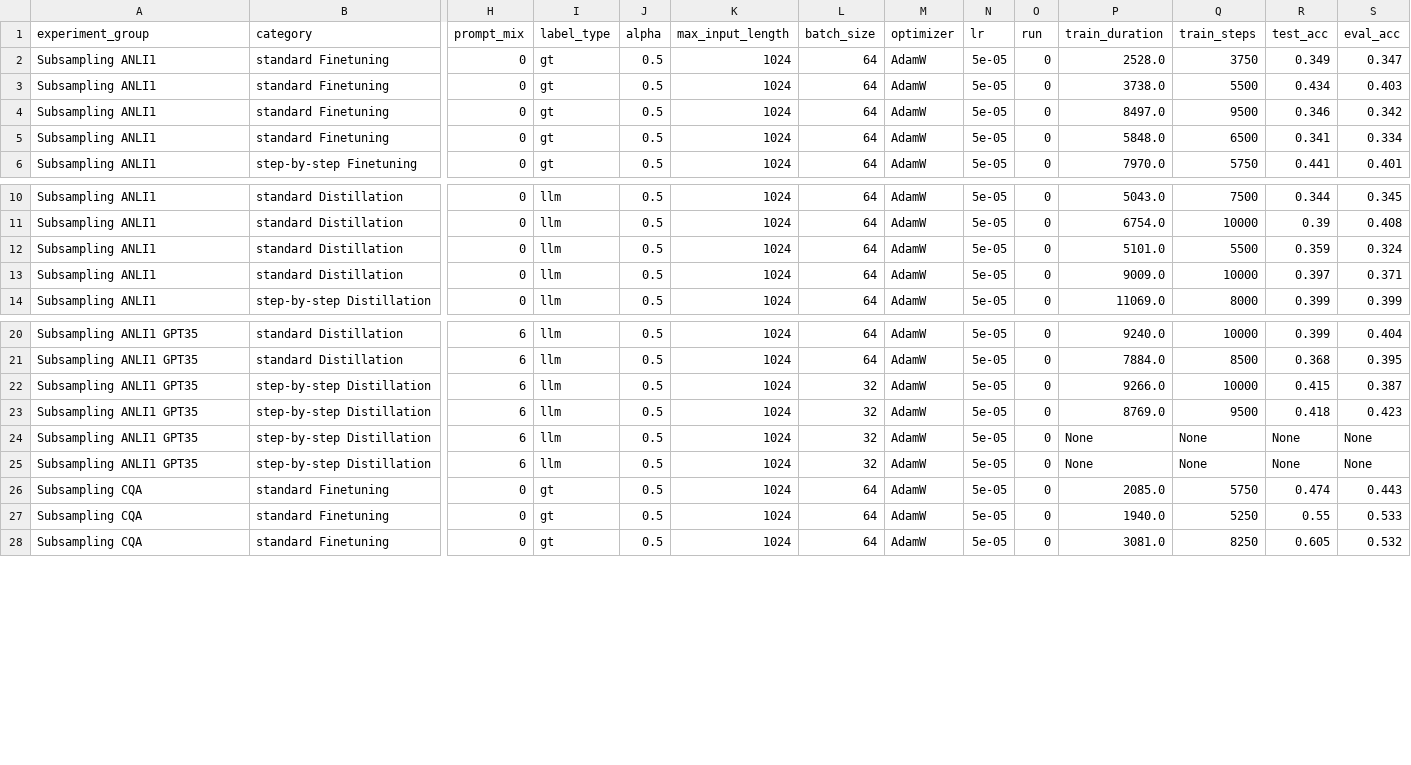
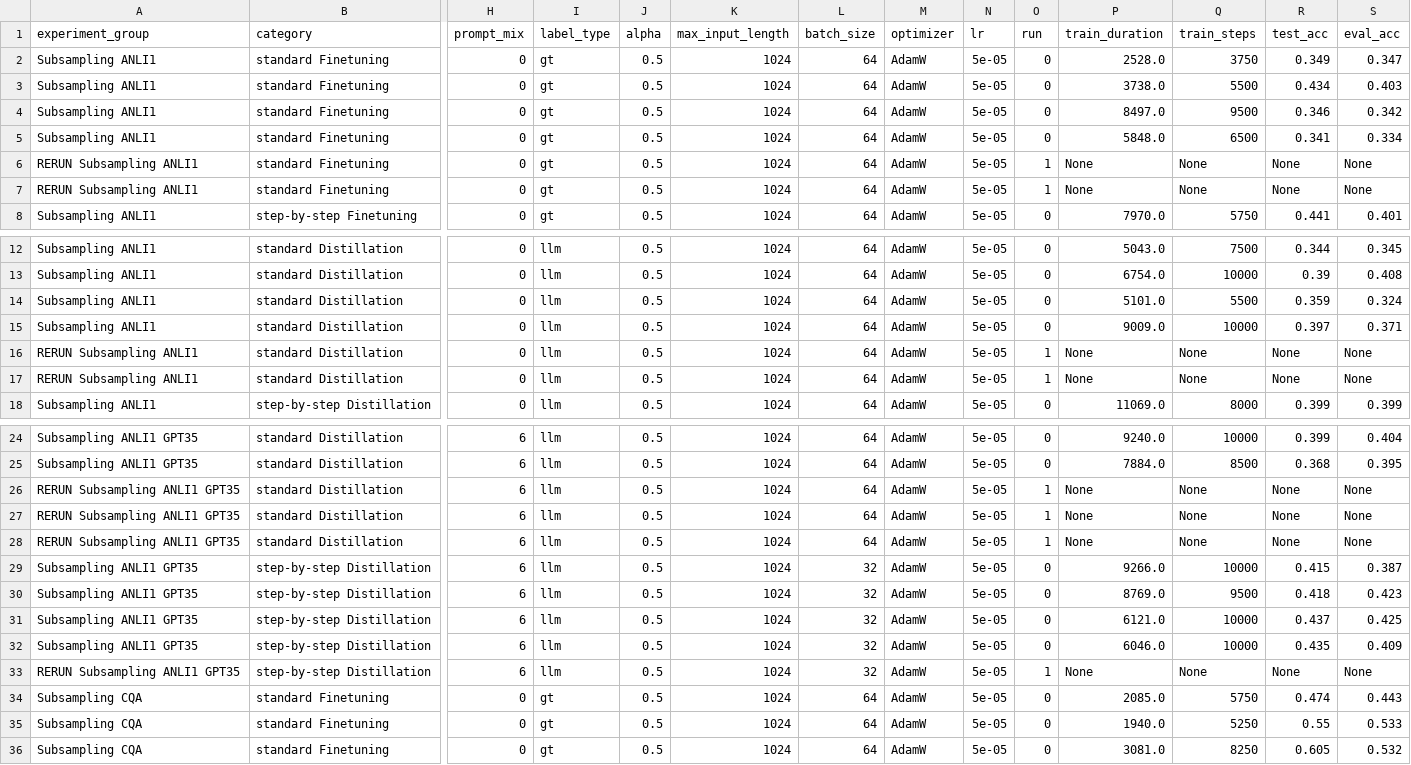
Before and after one commit to lukasvoege/ZeroShot-step-by-step-distillation, a CSV file: experiment-tracking/experiment_tracking.csv, drawn as a sheet; only a part is shown, gaps mark what is left out; addresses are those after the commit; rows hold the shown columns only; the diff names each change by its address in the sheet, - before the commit and + after, or states it on an @@ line.

Commit message:
rerun script

```diff
--- a/experiment-tracking/experiment_tracking.csv
+++ b/experiment-tracking/experiment_tracking.csv
+row 6: RERUN Subsampling ANLI1 | standard Finetuning | 0 | gt | 0.5 | 1024 | 64 | AdamW | 5e-05 | 1 | None | None | None | None
+row 7: RERUN Subsampling ANLI1 | standard Finetuning | 0 | gt | 0.5 | 1024 | 64 | AdamW | 5e-05 | 1 | None | None | None | None
+row 16: RERUN Subsampling ANLI1 | standard Distillation | 0 | llm | 0.5 | 1024 | 64 | AdamW | 5e-05 | 1 | None | None | None | None
+row 17: RERUN Subsampling ANLI1 | standard Distillation | 0 | llm | 0.5 | 1024 | 64 | AdamW | 5e-05 | 1 | None | None | None | None
+row 26: RERUN Subsampling ANLI1 GPT35 | standard Distillation | 6 | llm | 0.5 | 1024 | 64 | AdamW | 5e-05 | 1 | None | None | None | None
+row 27: RERUN Subsampling ANLI1 GPT35 | standard Distillation | 6 | llm | 0.5 | 1024 | 64 | AdamW | 5e-05 | 1 | None | None | None | None
+row 28: RERUN Subsampling ANLI1 GPT35 | standard Distillation | 6 | llm | 0.5 | 1024 | 64 | AdamW | 5e-05 | 1 | None | None | None | None
-P31 (train_duration): None
+P31 (train_duration): 6121.0
-Q31:Q32 (train_steps): None
+Q31:Q32 (train_steps): 10000
-R31 (test_acc): None
+R31 (test_acc): 0.437
-S31 (eval_acc): None
+S31 (eval_acc): 0.425
-P32 (train_duration): None
+P32 (train_duration): 6046.0
-R32 (test_acc): None
+R32 (test_acc): 0.435
-S32 (eval_acc): None
+S32 (eval_acc): 0.409
+row 33: RERUN Subsampling ANLI1 GPT35 | step-by-step Distillation | 6 | llm | 0.5 | 1024 | 32 | AdamW | 5e-05 | 1 | None | None | None | None
```
Also changed, not shown: 2 other files.
